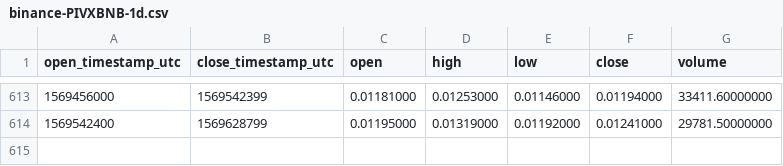
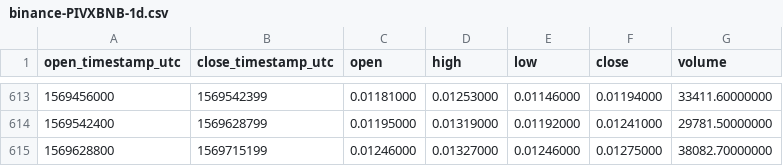
Before and after one commit to cryptobigbro/binance-PIVXBNB, a CSV file: binance-PIVXBNB-1d.csv, drawn as a sheet; only a part is shown, gaps mark what is left out; the diff names each change by its address in the sheet, - before the commit and + after, or states it on an @@ line.

Commit message:
Update OHLCV data.

```diff
--- a/binance-PIVXBNB-1d.csv
+++ b/binance-PIVXBNB-1d.csv
+row 615: 1569628800 | 1569715199 | 0.01246000 | 0.01327000 | 0.01246000 | 0.01275000 | 38082.70000000
```
Also changed, not shown: 1 other file.
